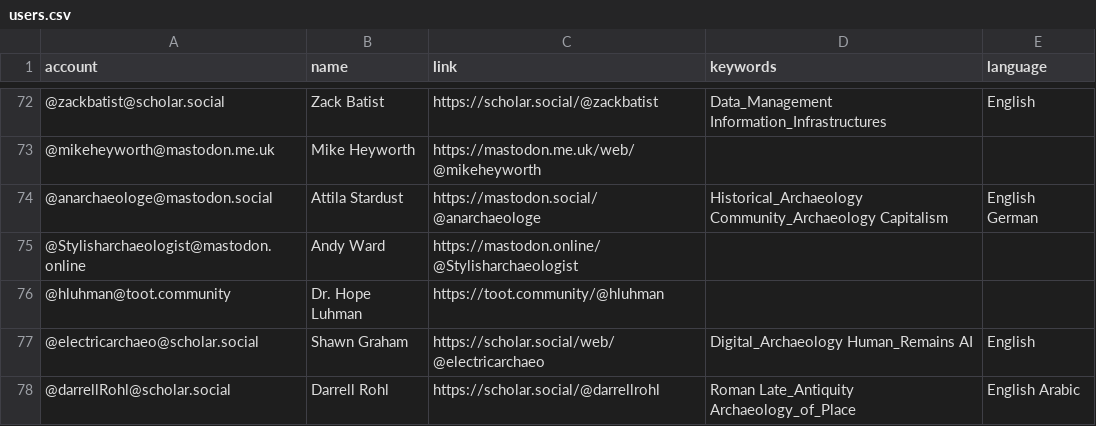
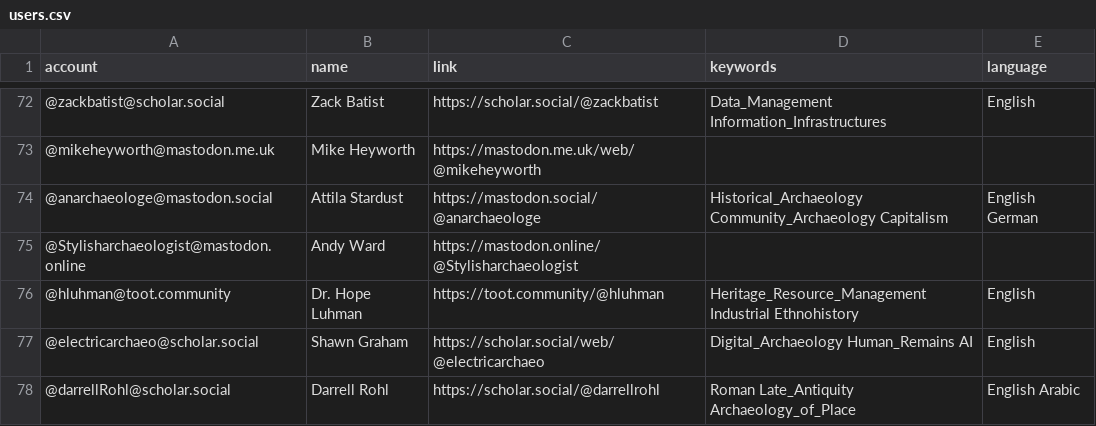
Before and after one commit to steko/Mastodon-Archaeology, a CSV file: resources/users.csv, drawn as a sheet; only a part is shown, gaps mark what is left out.

Commit message:
Update users.csv
keywords

```diff
--- a/resources/users.csv
+++ b/resources/users.csv
@@ -75,3 +75,3 @@ account,name,link,keywords,language
 @Stylisharchaeologist@mastodon.online,Andy Ward,https://mastodon.online/@Stylisharchaeologist,,
-@hluhman@toot.community,Dr. Hope Luhman,https://toot.community/@hluhman,,
+@hluhman@toot.community,Dr. Hope Luhman,https://toot.community/@hluhman,Heritage_Resource_Management Industrial Ethnohistory,English
 @electricarchaeo@scholar.social,Shawn Graham,https://scholar.social/web/@electricarchaeo,Digital_Archaeology Human_Remains AI,English
```
